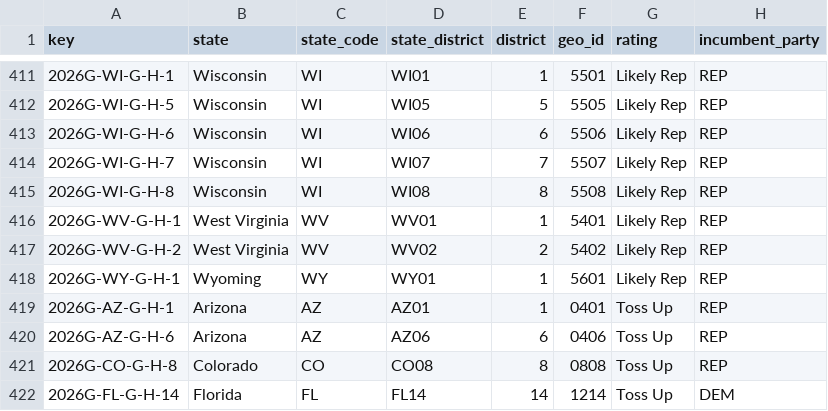
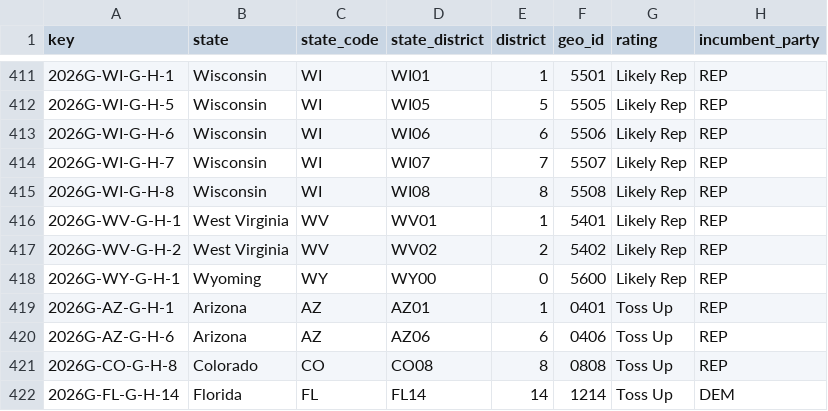
Before and after one commit to cbs-news-data-projects/cbs-election-ratings, a CSV file: data/processed/house_races.csv, drawn as a sheet; only a part is shown, gaps mark what is left out; the diff covers the shown part only; the diff names each change by its address in the sheet, - before the commit and + after, or states it on an @@ line.

```diff
--- a/data/processed/house_races.csv
+++ b/data/processed/house_races.csv
-D418 (state_district): WY01
+D418 (state_district): WY00
-E418 (district): 1
+E418 (district): 0
-F418 (geo_id): 5601
+F418 (geo_id): 5600
```
Also changed, not shown: 15 edited cells elsewhere in this file, 1 other file.
